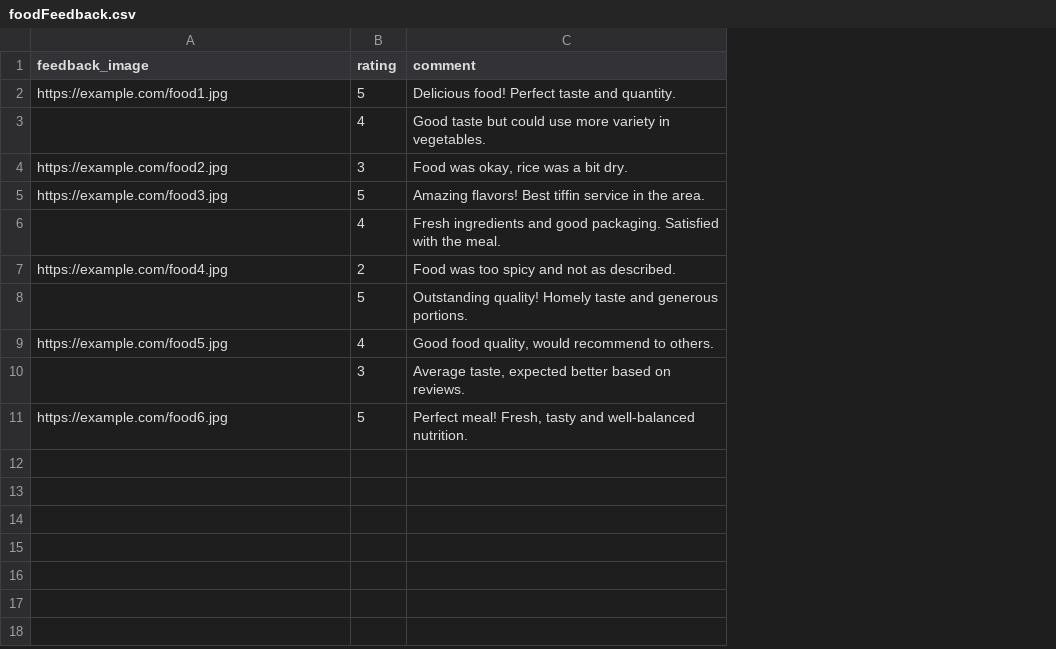
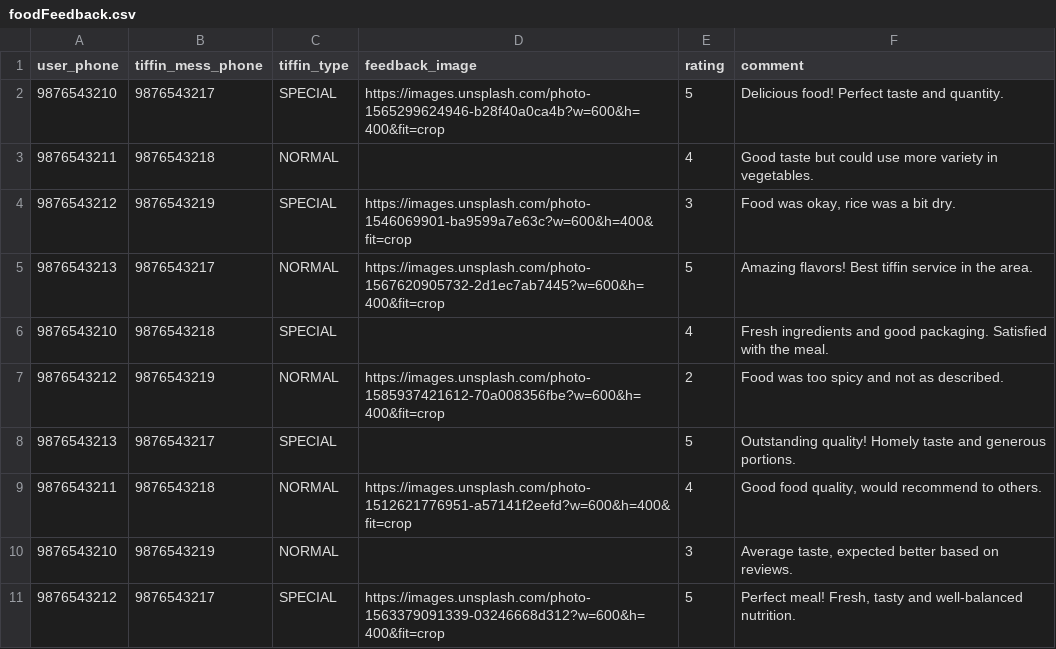
Before and after one commit to pathaksoham2003/MMTBackend, a CSV file: mocks/data/foodFeedback.csv, drawn as a sheet; addresses are those after the commit; the diff names each change by its address in the sheet, - before the commit and + after, or states it on an @@ line.

```diff
--- a/mocks/data/foodFeedback.csv
+++ b/mocks/data/foodFeedback.csv
+column A (user_phone), rows 2-11: 9876543210 | 9876543211 | 9876543212 | 9876543213 | 9876543210 | 9876543212 | 9876543213 | 9876543211 | 9876543210 | 9876543212
+column B (tiffin_mess_phone), rows 2-11: 9876543217 | 9876543218 | 9876543219 | 9876543217 | 9876543218 | 9876543219 | 9876543217 | 9876543218 | 9876543219 | 9876543217
+column C (tiffin_type), rows 2-11: SPECIAL | NORMAL | SPECIAL | NORMAL | SPECIAL | NORMAL | SPECIAL | NORMAL | NORMAL | SPECIAL
-D2 (feedback_image): https://example.com/food1.jpg
+D2 (feedback_image): https://images.unsplash.com/photo-1565299624946-b28f40a0ca4b?w=600&h=400&fit=crop
-D4 (feedback_image): https://example.com/food2.jpg
+D4 (feedback_image): https://images.unsplash.com/photo-1546069901-ba9599a7e63c?w=600&h=400&fit=crop
-D5 (feedback_image): https://example.com/food3.jpg
+D5 (feedback_image): https://images.unsplash.com/photo-1567620905732-2d1ec7ab7445?w=600&h=400&fit=crop
-D7 (feedback_image): https://example.com/food4.jpg
+D7 (feedback_image): https://images.unsplash.com/photo-1585937421612-70a008356fbe?w=600&h=400&fit=crop
-D9 (feedback_image): https://example.com/food5.jpg
+D9 (feedback_image): https://images.unsplash.com/photo-1512621776951-a57141f2eefd?w=600&h=400&fit=crop
-D11 (feedback_image): https://example.com/food6.jpg
+D11 (feedback_image): https://images.unsplash.com/photo-1563379091339-03246668d312?w=600&h=400&fit=crop
```
Also changed, not shown: mocks/data/deliveryFeedback.csv, mocks/data/orders.csv, 36 other files.
